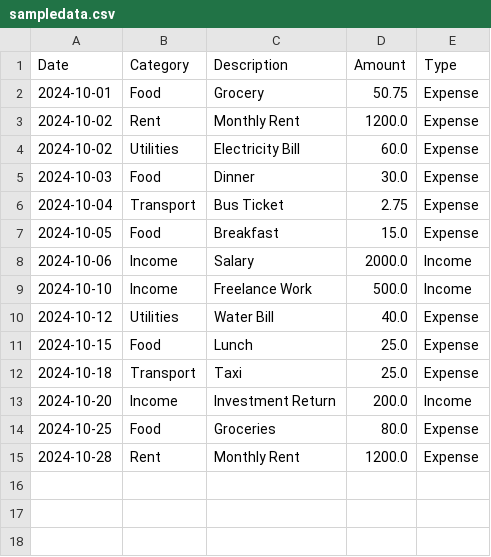
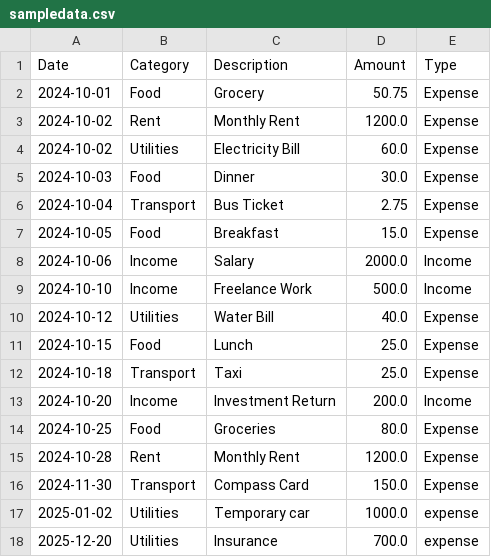
Before and after one commit to Lucasyuki01/College-Personal-Finance-Tracker-App, a CSV file: sampledata.csv, drawn as a sheet; the diff names each change by its address in the sheet, - before the commit and + after, or states it on an @@ line.

```diff
--- a/sampledata.csv
+++ b/sampledata.csv
+row 16: 2024-11-30 | Transport | Compass Card | 150.0 | Expense
+row 17: 2025-01-02 | Utilities | Temporary car | 1000.0 | expense
+row 18: 2025-12-20 | Utilities | Insurance | 700.0 | expense
```
Also changed, not shown: 2 other files.
